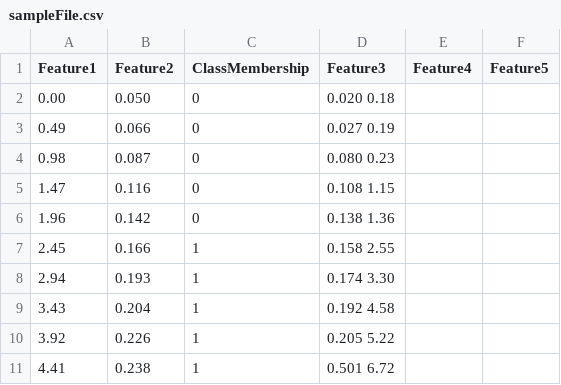
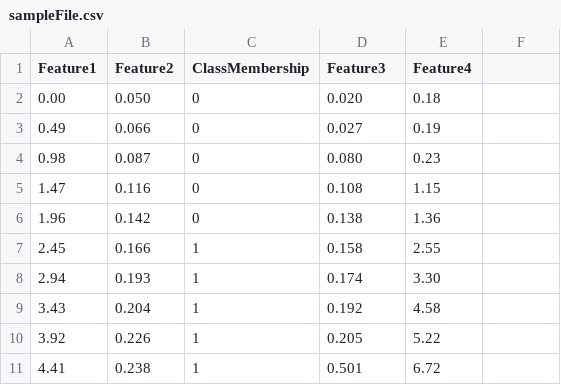
Before and after one commit to estbautista/csv2h5, a CSV file: sampleFile.csv, drawn as a sheet.

```diff
--- a/sampleFile.csv
+++ b/sampleFile.csv
@@ -1,11 +1,11 @@
-"Feature1","Feature2","ClassMembership","Feature3","Feature4","Feature5"
-0.00, 0.050, 0, 0.020 0.18
-0.49, 0.066, 0, 0.027 0.19
-0.98, 0.087, 0, 0.080 0.23
-1.47, 0.116, 0, 0.108 1.15
-1.96, 0.142, 0, 0.138 1.36
-2.45, 0.166, 1, 0.158 2.55
-2.94, 0.193, 1, 0.174 3.30
-3.43, 0.204, 1, 0.192 4.58
-3.92, 0.226, 1, 0.205 5.22
-4.41, 0.238, 1, 0.501 6.72
+"Feature1","Feature2","ClassMembership","Feature3","Feature4"
+0.00, 0.050, 0, 0.020, 0.18
+0.49, 0.066, 0, 0.027, 0.19
+0.98, 0.087, 0, 0.080, 0.23
+1.47, 0.116, 0, 0.108, 1.15
+1.96, 0.142, 0, 0.138, 1.36
+2.45, 0.166, 1, 0.158, 2.55
+2.94, 0.193, 1, 0.174, 3.30
+3.43, 0.204, 1, 0.192, 4.58
+3.92, 0.226, 1, 0.205, 5.22
+4.41, 0.238, 1, 0.501, 6.72
```
Also changed, not shown: 5 other files.
